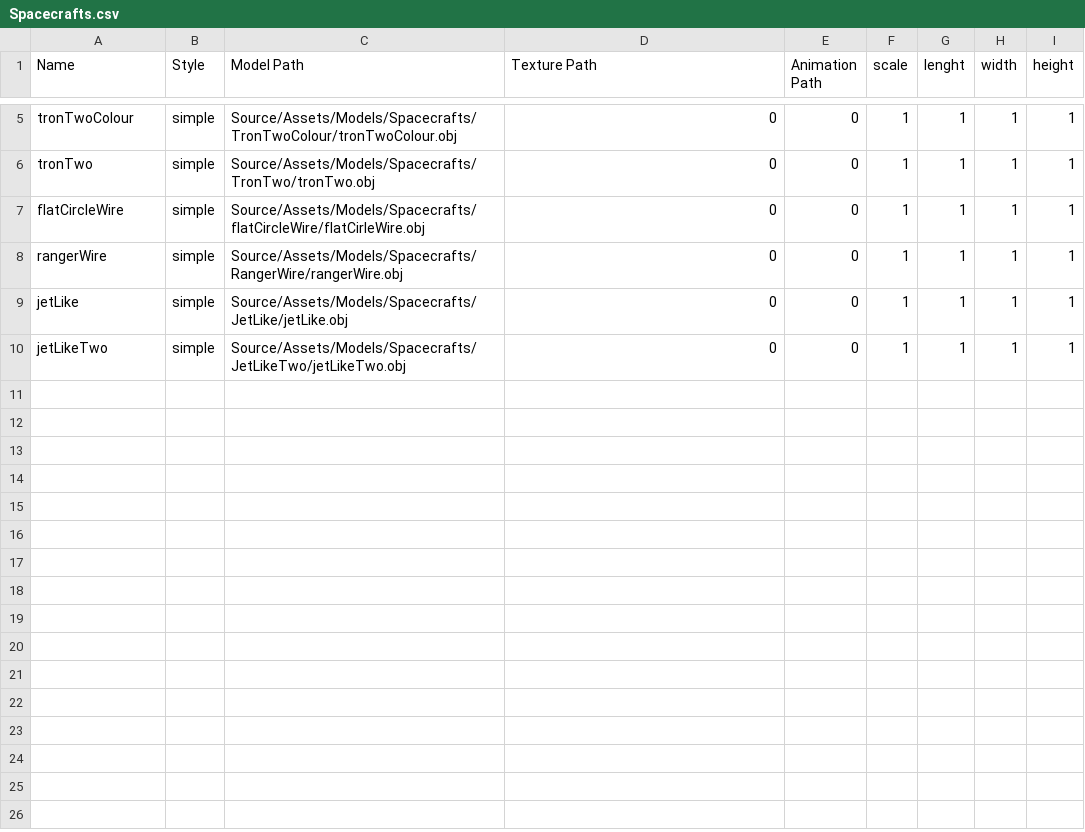
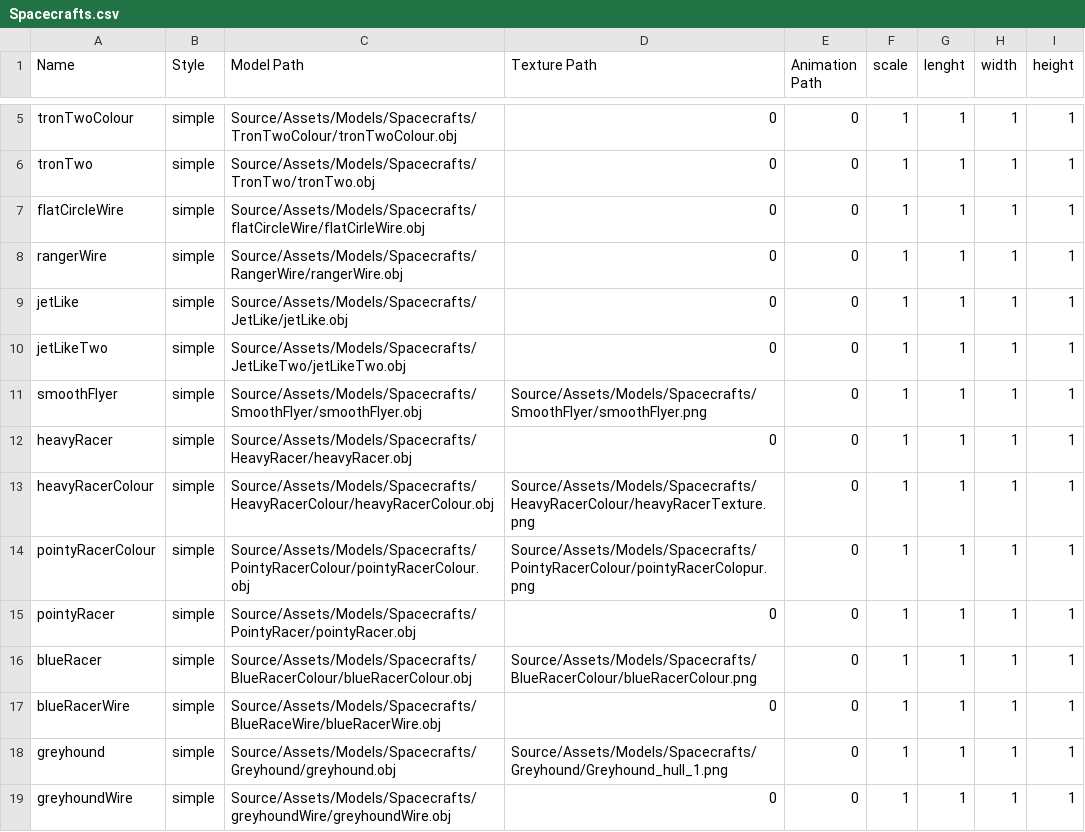
Before and after one commit to RaizorZawarudo/McGuyv-R-Type, a CSV file: Source/Assets/Models/Spacecrafts/Spacecrafts.csv, drawn as a sheet; only a part is shown, gaps mark what is left out; the diff names each change by its address in the sheet, - before the commit and + after, or states it on an @@ line.

Commit message:
new assets and display testing, soon ECS building

```diff
--- a/Source/Assets/Models/Spacecrafts/Spacecrafts.csv
+++ b/Source/Assets/Models/Spacecrafts/Spacecrafts.csv
+row 11: smoothFlyer | simple | Source/Assets/Models/Spacecrafts/SmoothFlyer/smoothFlyer.obj | Source/Assets/Models/Spacecrafts/SmoothFlyer/smoothFlyer.png | 0 | 1 | 1 | 1 | 1
+row 12: heavyRacer | simple | Source/Assets/Models/Spacecrafts/HeavyRacer/heavyRacer.obj | 0 | 0 | 1 | 1 | 1 | 1
+row 13: heavyRacerColour | simple | Source/Assets/Models/Spacecrafts/HeavyRacerColour/heavyRacerColour.obj | Source/Assets/Models/Spacecrafts/HeavyRacerColour/heavyRacerTexture.png | 0 | 1 | 1 | 1 | 1
+row 14: pointyRacerColour | simple | Source/Assets/Models/Spacecrafts/PointyRacerColour/pointyRacerColour.obj | Source/Assets/Models/Spacecrafts/PointyRacerColour/pointyRacerColopur.png | 0 | 1 | 1 | 1 | 1
+row 15: pointyRacer | simple | Source/Assets/Models/Spacecrafts/PointyRacer/pointyRacer.obj | 0 | 0 | 1 | 1 | 1 | 1
+row 16: blueRacer | simple | Source/Assets/Models/Spacecrafts/BlueRacerColour/blueRacerColour.obj | Source/Assets/Models/Spacecrafts/BlueRacerColour/blueRacerColour.png | 0 | 1 | 1 | 1 | 1
+row 17: blueRacerWire | simple | Source/Assets/Models/Spacecrafts/BlueRaceWire/blueRacerWire.obj | 0 | 0 | 1 | 1 | 1 | 1
+row 18: greyhound | simple | Source/Assets/Models/Spacecrafts/Greyhound/greyhound.obj | Source/Assets/Models/Spacecrafts/Greyhound/Greyhound_hull_1.png | 0 | 1 | 1 | 1 | 1
+row 19: greyhoundWire | simple | Source/Assets/Models/Spacecrafts/greyhoundWire/greyhoundWire.obj | 0 | 0 | 1 | 1 | 1 | 1
```
Also changed, not shown: Source/Assets/Models/Ennemies/Ennemies.csv, 29 other files.
